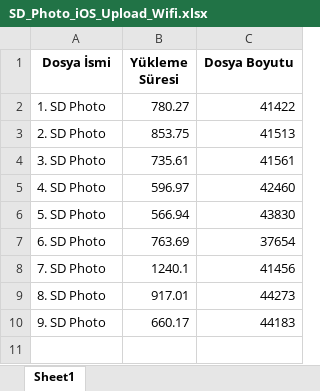
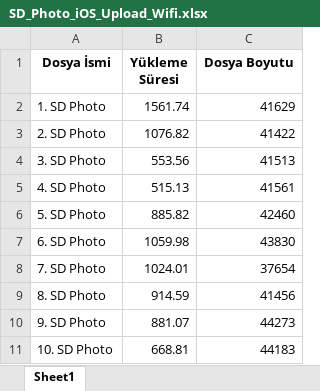
Before and after one commit to sumeyyeozmen91/uploadDownload, an Excel workbook: SD_Photo_iOS_Upload_Wifi.xlsx, sheet Sheet1, drawn as a sheet; values as stored, in another font and other column widths than the file's, no borders; the diff names each change by its address in the sheet, - before the commit and + after, or states it on an @@ line.

Commit message:
new data added

```diff
--- a/SD_Photo_iOS_Upload_Wifi.xlsx (sheet Sheet1)
+++ b/SD_Photo_iOS_Upload_Wifi.xlsx (sheet Sheet1)
-B2 (Yükleme Süresi): 780.27
+B2 (Yükleme Süresi): 1561.74
-C2 (Dosya Boyutu): 41422
+C2 (Dosya Boyutu): 41629
-B3 (Yükleme Süresi): 853.75
+B3 (Yükleme Süresi): 1076.82
-C3 (Dosya Boyutu): 41513
+C3 (Dosya Boyutu): 41422
-B4 (Yükleme Süresi): 735.61
+B4 (Yükleme Süresi): 553.56
-C4 (Dosya Boyutu): 41561
+C4 (Dosya Boyutu): 41513
-B5 (Yükleme Süresi): 596.97
+B5 (Yükleme Süresi): 515.13
-C5 (Dosya Boyutu): 42460
+C5 (Dosya Boyutu): 41561
-B6 (Yükleme Süresi): 566.94
+B6 (Yükleme Süresi): 885.82
-C6 (Dosya Boyutu): 43830
+C6 (Dosya Boyutu): 42460
-B7 (Yükleme Süresi): 763.69
+B7 (Yükleme Süresi): 1059.98
-C7 (Dosya Boyutu): 37654
+C7 (Dosya Boyutu): 43830
-B8 (Yükleme Süresi): 1240.1
+B8 (Yükleme Süresi): 1024.01
-C8 (Dosya Boyutu): 41456
+C8 (Dosya Boyutu): 37654
-B9 (Yükleme Süresi): 917.01
+B9 (Yükleme Süresi): 914.59
-C9 (Dosya Boyutu): 44273
+C9 (Dosya Boyutu): 41456
-B10 (Yükleme Süresi): 660.17
+B10 (Yükleme Süresi): 881.07
-C10 (Dosya Boyutu): 44183
+C10 (Dosya Boyutu): 44273
+row 11: 10. SD Photo | 668.81 | 44183
```
Also changed, not shown: SD_Photo_iOS_Download_Wifi.xlsx, bip_ios/SD_Photo_iOS_Download_Wifi.xlsx, 18 other files.
